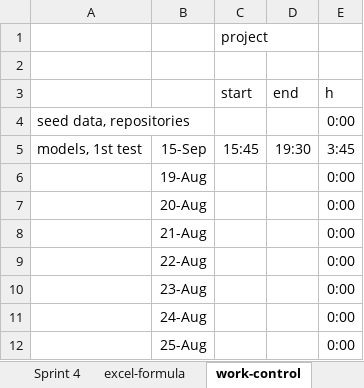
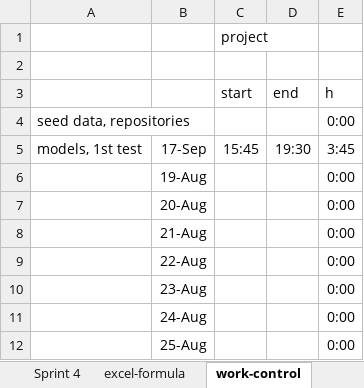
Before and after one commit to kristya-art/plana, an Excel workbook: 3project_management/project_management.xlsx, sheet work-control, drawn as a sheet; only a part is shown; values as stored, in another font and other column widths than the file's, no borders; the diff names each change by its address in the sheet, - before the commit and + after, or states it on an @@ line.

```diff
--- a/3project_management/project_management.xlsx (sheet work-control)
+++ b/3project_management/project_management.xlsx (sheet work-control)
-B5: 15-Sep
+B5: 17-Sep
```
Also changed, not shown: charts or pictures, 30 other files.
